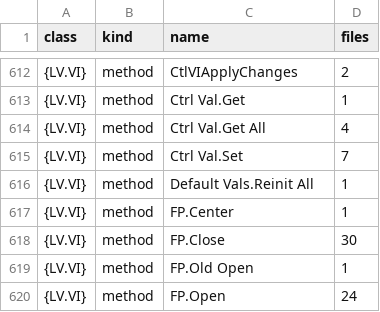
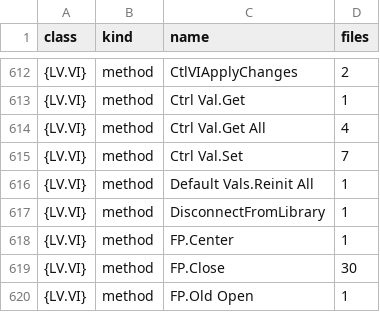
Before and after one commit to JorgenSteen/labview-mcp, a TSV file: docs/vi-server-aixml-names.tsv, drawn as a sheet; only a part is shown, gaps mark what is left out; the shorter side is filled out with more unchanged rows; the diff names each change by its address in the sheet, - before the commit and + after, or states it on an @@ line.

Commit message:
fix(knowledge): list {LV.VI} DisconnectFromLibrary as a working method name
lvai_remove_from_library's helper calls it (measured on LabVIEW 2026), and the
shipped-helper lint flagged it as unknown: neither LabVIEW's catalogue nor the
harvested names held it. One row added by hand in sorted place - a full re-harvest
would also pull in 1300 rows from the grown export cache, a change of its own.

```diff
--- a/docs/vi-server-aixml-names.tsv
+++ b/docs/vi-server-aixml-names.tsv
+row 617: {LV.VI} | method | DisconnectFromLibrary | 1
```
